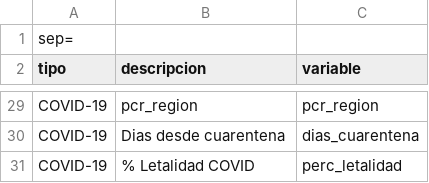
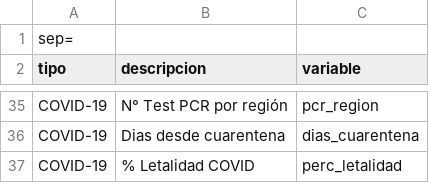
Before and after one commit to pmbusch/Analisis-COVID-MP2.5, a CSV file: Data/Data_Modelo/Diccionario_variables.csv, drawn as a sheet; only a part is shown, gaps mark what is left out; the diff covers the shown part only.

```diff
--- a/Data/Data_Modelo/Diccionario_variables.csv
+++ b/Data/Data_Modelo/Diccionario_variables.csv
@@ -29,2 +35,2 @@ sep=;
-"COVID-19";"pcr_region";"pcr_region"
+"COVID-19";"N° Test PCR por región";"pcr_region"
 "COVID-19";"Dias desde cuarentena";"dias_cuarentena"
```
Also changed, not shown: 12 added rows, 6 removed rows and 18 edited cells elsewhere in this file, 7 other files.
